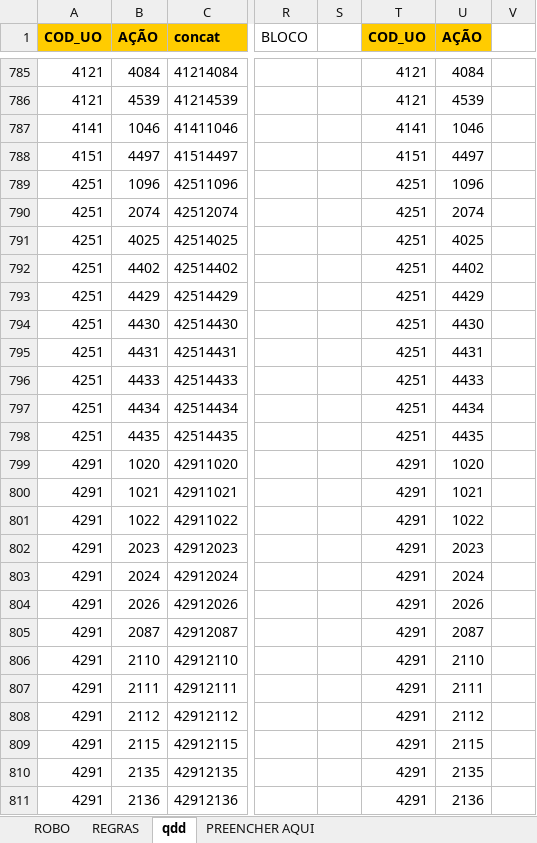
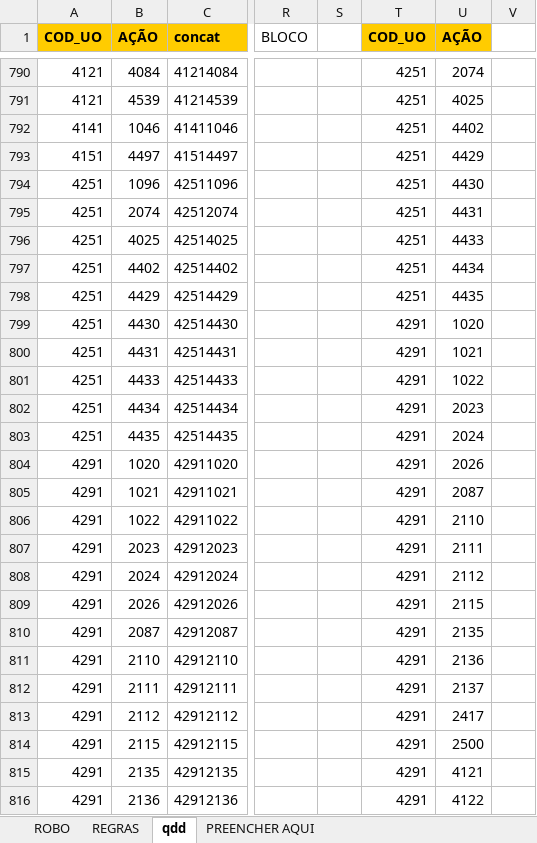
Before and after one commit to splor-mg/siafi-automacao-credito, an Excel workbook: data/modelo.xlsm, sheet qdd, drawn as a sheet; only a part is shown, gaps mark what is left out; values as stored, in another font and other column widths than the file's, no borders; addresses are those after the commit; the diff covers the shown part only; the diff names each change by its address in the sheet, - before the commit and + after, or states it on an @@ line.

```diff
--- a/data/modelo.xlsm (sheet qdd)
+++ b/data/modelo.xlsm (sheet qdd)
-T790:T791 (COD_UO): 4121
+T790:T791 (COD_UO): 4251
-U790 (AÇÃO): 4084
+U790 (AÇÃO): 2074
-U791 (AÇÃO): 4539
+U791 (AÇÃO): 4025
-T792 (COD_UO): 4141
+T792 (COD_UO): 4251
-U792 (AÇÃO): 1046
+U792 (AÇÃO): 4402
-T793 (COD_UO): 4151
+T793 (COD_UO): 4251
-U793 (AÇÃO): 4497
+U793 (AÇÃO): 4429
-U794 (AÇÃO): 1096
+U794 (AÇÃO): 4430
-U795 (AÇÃO): 2074
+U795 (AÇÃO): 4431
-U796 (AÇÃO): 4025
+U796 (AÇÃO): 4433
-U797 (AÇÃO): 4402
+U797 (AÇÃO): 4434
-U798 (AÇÃO): 4429
+U798 (AÇÃO): 4435
-T799:T803 (COD_UO): 4251
+T799:T803 (COD_UO): 4291
-U799 (AÇÃO): 4430
+U799 (AÇÃO): 1020
-U800 (AÇÃO): 4431
+U800 (AÇÃO): 1021
-U801 (AÇÃO): 4433
+U801 (AÇÃO): 1022
-U802 (AÇÃO): 4434
+U802 (AÇÃO): 2023
-U803 (AÇÃO): 4435
+U803 (AÇÃO): 2024
-U804 (AÇÃO): 1020
+U804 (AÇÃO): 2026
-U805 (AÇÃO): 1021
+U805 (AÇÃO): 2087
-U806 (AÇÃO): 1022
+U806 (AÇÃO): 2110
-U807 (AÇÃO): 2023
+U807 (AÇÃO): 2111
-U808 (AÇÃO): 2024
+U808 (AÇÃO): 2112
-U809 (AÇÃO): 2026
+U809 (AÇÃO): 2115
-U810 (AÇÃO): 2087
+U810 (AÇÃO): 2135
-U811 (AÇÃO): 2110
+U811 (AÇÃO): 2136
-U812 (AÇÃO): 2111
+U812 (AÇÃO): 2137
-U813 (AÇÃO): 2112
+U813 (AÇÃO): 2417
-U814 (AÇÃO): 2115
+U814 (AÇÃO): 2500
-U815 (AÇÃO): 2135
+U815 (AÇÃO): 4121
-U816 (AÇÃO): 2136
+U816 (AÇÃO): 4122
```
Also changed, not shown: 5 added rows, 5 removed rows and 271 edited cells elsewhere in this sheet, sheet ROBO, formulas that keep their value.
